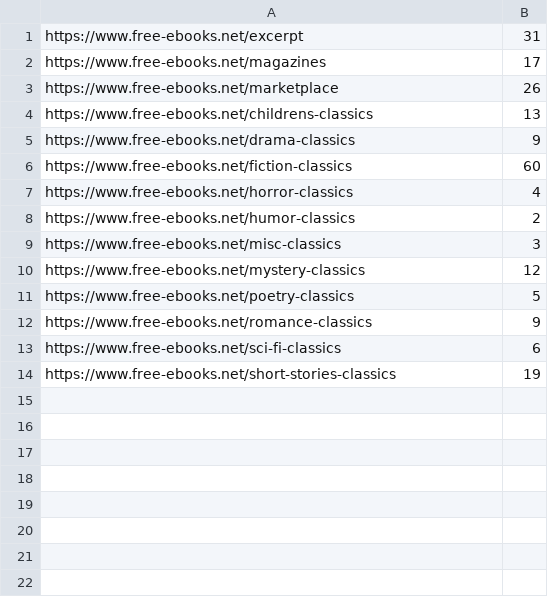
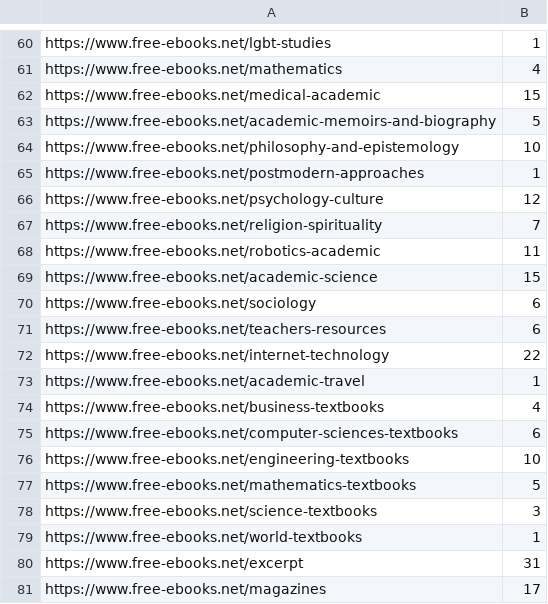
Before and after one commit to truongthibichchi/BookCrawler, a CSV file: output/categories_pages.csv, drawn as a sheet; only a part is shown, gaps mark what is left out; the shorter side is filled out with more unchanged rows; the diff covers the shown part only; the diff names each change by its address in the sheet, - before the commit and + after, or states it on an @@ line.

Commit message:
update dataset

```diff
--- a/output/categories_pages.csv
+++ b/output/categories_pages.csv
+row 60: https://www.free-ebooks.net/lgbt-studies | 1
+row 61: https://www.free-ebooks.net/mathematics | 4
+row 62: https://www.free-ebooks.net/medical-academic | 15
+row 63: https://www.free-ebooks.net/academic-memoirs-and-biography | 5
+row 64: https://www.free-ebooks.net/philosophy-and-epistemology | 10
+row 65: https://www.free-ebooks.net/postmodern-approaches | 1
+row 66: https://www.free-ebooks.net/psychology-culture | 12
+row 67: https://www.free-ebooks.net/religion-spirituality | 7
+row 68: https://www.free-ebooks.net/robotics-academic | 11
+row 69: https://www.free-ebooks.net/academic-science | 15
+row 70: https://www.free-ebooks.net/sociology | 6
+row 71: https://www.free-ebooks.net/teachers-resources | 6
+row 72: https://www.free-ebooks.net/internet-technology | 22
+row 73: https://www.free-ebooks.net/academic-travel | 1
+row 74: https://www.free-ebooks.net/business-textbooks | 4
+row 75: https://www.free-ebooks.net/computer-sciences-textbooks | 6
+row 76: https://www.free-ebooks.net/engineering-textbooks | 10
+row 77: https://www.free-ebooks.net/mathematics-textbooks | 5
+row 78: https://www.free-ebooks.net/science-textbooks | 3
+row 79: https://www.free-ebooks.net/world-textbooks | 1
```
Also changed, not shown: 59 added rows elsewhere in this file, 2 other files.
